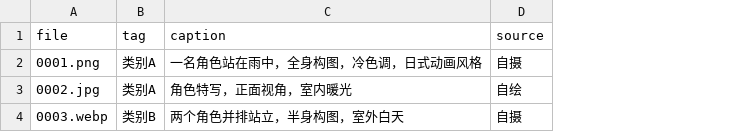
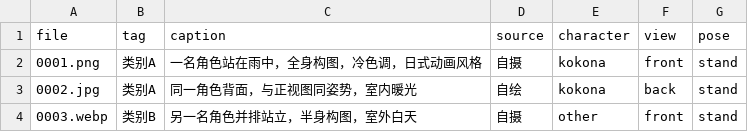
Before and after one commit to AkizukiKokona/KokonaPolaris-S4, a CSV file: tools/data_spec/manifest_template.csv, drawn as a sheet; the diff names each change by its address in the sheet, - before the commit and + after, or states it on an @@ line.

Commit message:
feat(kp.character): 多视角配对改「声明式」—— 删掉从文件名猜正/背面的旧逻辑（自检 46/46）
问题：旧 stage_pair 靠文件名里有没有 'front' / 以 'f' 开头判正视图 —— 这是**猜**。
和数据线换命名（渲染器导出/批量生成）一撞，会**静默给出错误配对**，
而错误配对直接污染 Fitter 的训练目标，比报错难查得多。

新增：
- kp/character/pairing.py   声明式配对（PairSpec vary/match）、覆盖统计、
  undeclared/isolated 分类、**缺口清单**（「该补拍什么」）、平衡性检查
- kp/character/pipeline.py  manifest 支持可选【轴列】character/view/pose/shader；
  stage_pair 重写；--pairing / --target-views CLI
- 自检第 17 节 4 项（含「未声明 → 拒绝配对并报缺口，绝不猜」）

要点：
- 规则 = 同角色 + **vary 轴必须不同** + **match 轴必须相同** ⇒ 单旋钮训练对
- 轴列由**渲染器/生成脚本**填写，不是人工标注负担（用户仍只交 图+caption+tag）
- 我们自己那批数据已回填 view=front/back、pose=stand → 配对 1 对（front↔back），0 警告
- 踩坑：identity 用小写 kokona 而分组用 tag=Kokona，键不一致导致配对数为 0
  ⇒ 用「文件名 → tag」映射回填

文档：补充11 v1.3→v1.4（§4.2 轴列表 + 为什么不能猜 + HTML 同步，标签 0 未闭合）；
manifest_template.csv 更新；selftest 头部清单补齐。

```diff
--- a/tools/data_spec/manifest_template.csv
+++ b/tools/data_spec/manifest_template.csv
+column E (character), rows 2-4: kokona | kokona | other
+column F (view), rows 2-4: front | back | front
+column G (pose), rows 2-4: all stand
-C3 (caption): 角色特写，正面视角，室内暖光
+C3 (caption): 同一角色背面，与正视图同姿势，室内暖光
-C4 (caption): 两个角色并排站立，半身构图，室外白天
+C4 (caption): 另一名角色并排站立，半身构图，室外白天
```
Also changed, not shown: data/characters/kokona/manifest.csv, 7 other files.
